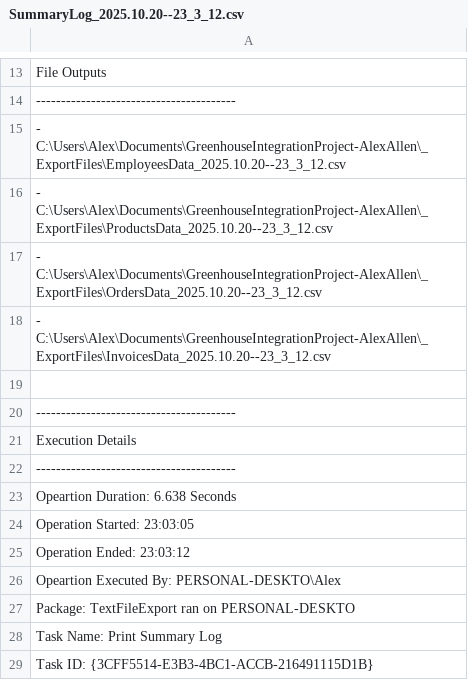
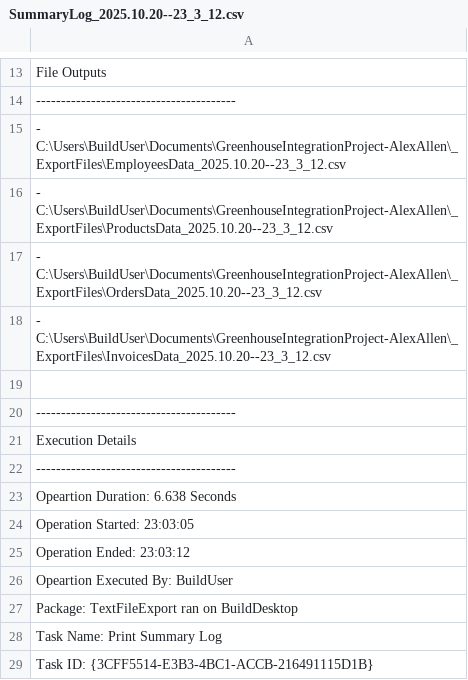
Before and after one commit to KinderPhoenix81/Greenhouse-Integration-SSIS, a CSV file: _SummaryLogs/SummaryLog_2025.10.20--23_3_12.csv, drawn as a sheet; only a part is shown, gaps mark what is left out.

Commit message:
Update SummaryLog_2025.10.20--23_3_12.csv
Removed personal information from file output paths and execution details

```diff
--- a/_SummaryLogs/SummaryLog_2025.10.20--23_3_12.csv
+++ b/_SummaryLogs/SummaryLog_2025.10.20--23_3_12.csv
@@ -14,6 +14,6 @@ File Outputs
 ----------------------------------------
-- C:\Users\Alex\Documents\GreenhouseIntegrationProject-AlexAllen\_ExportFiles\EmployeesData_2025.10.20--23_3_12.csv
-- C:\Users\Alex\Documents\GreenhouseIntegrationProject-AlexAllen\_ExportFiles\ProductsData_2025.10.20--23_3_12.csv
-- C:\Users\Alex\Documents\GreenhouseIntegrationProject-AlexAllen\_ExportFiles\OrdersData_2025.10.20--23_3_12.csv
-- C:\Users\Alex\Documents\GreenhouseIntegrationProject-AlexAllen\_ExportFiles\InvoicesData_2025.10.20--23_3_12.csv
+- C:\Users\BuildUser\Documents\GreenhouseIntegrationProject-AlexAllen\_ExportFiles\EmployeesData_2025.10.20--23_3_12.csv
+- C:\Users\BuildUser\Documents\GreenhouseIntegrationProject-AlexAllen\_ExportFiles\ProductsData_2025.10.20--23_3_12.csv
+- C:\Users\BuildUser\Documents\GreenhouseIntegrationProject-AlexAllen\_ExportFiles\OrdersData_2025.10.20--23_3_12.csv
+- C:\Users\BuildUser\Documents\GreenhouseIntegrationProject-AlexAllen\_ExportFiles\InvoicesData_2025.10.20--23_3_12.csv
 
@@ -25,4 +25,4 @@ Operation Started: 23:03:05
 Operation Ended: 23:03:12
-Opeartion Executed By: PERSONAL-DESKTO\Alex
-Package: TextFileExport ran on PERSONAL-DESKTO
+Opeartion Executed By: BuildUser
+Package: TextFileExport ran on BuildDesktop
 Task Name: Print Summary Log
```
